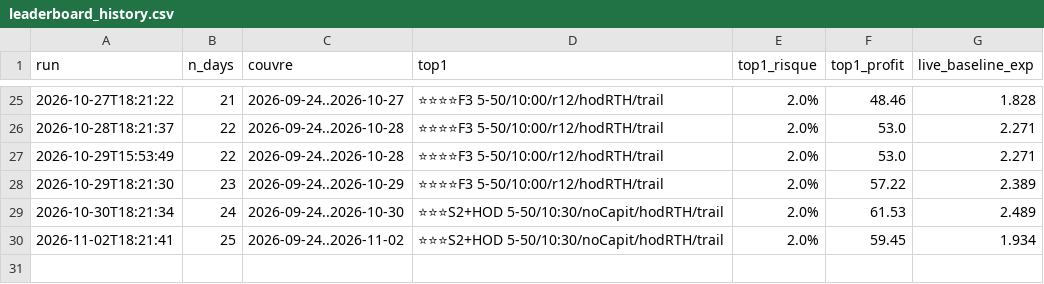
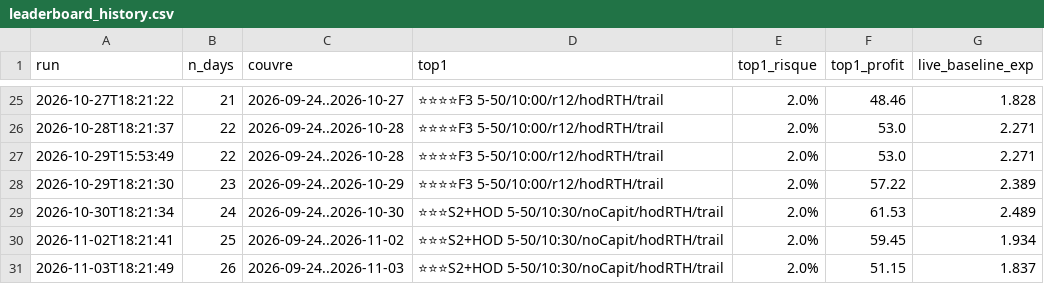
Before and after one commit to imartinblanchard/RedCandleCatch, a CSV file: research/live_lab/leaderboard_history.csv, drawn as a sheet; only a part is shown, gaps mark what is left out.

```diff
--- a/research/live_lab/leaderboard_history.csv
+++ b/research/live_lab/leaderboard_history.csv
@@ -30 +30,2 @@ run,n_days,couvre,top1,top1_risque,top1_profit,live_baseline_exp
 2026-11-02T18:21:41,25,2026-09-24..2026-11-02,⭐⭐⭐S2+HOD 5-50/10:30/noCapit/hodRTH/trail,2.0%,59.45,1.934
+2026-11-03T18:21:49,26,2026-09-24..2026-11-03,⭐⭐⭐S2+HOD 5-50/10:30/noCapit/hodRTH/trail,2.0%,51.15,1.837
```
Also changed, not shown: research/core/leaderboard_all_history.csv, research/core/leaderboard_all_latest.csv, 6 other files.
